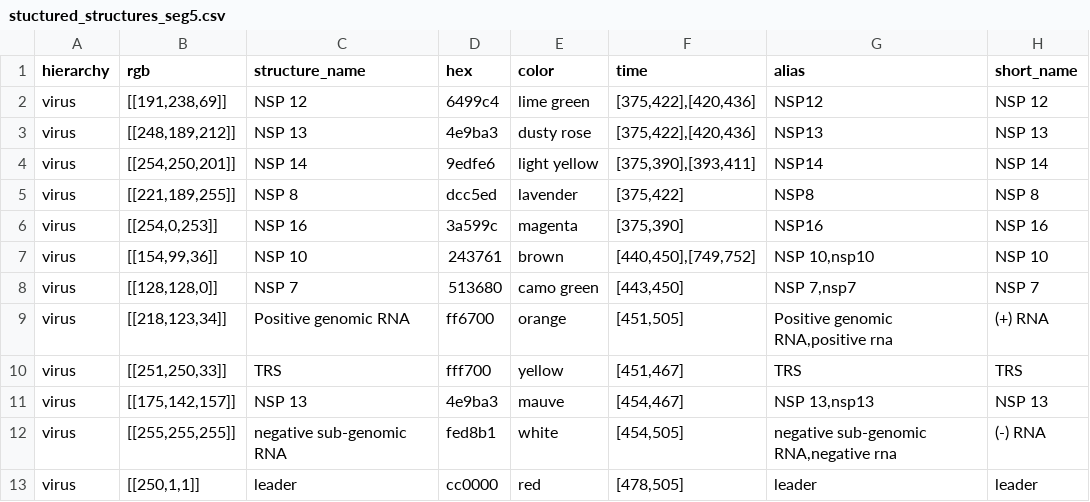
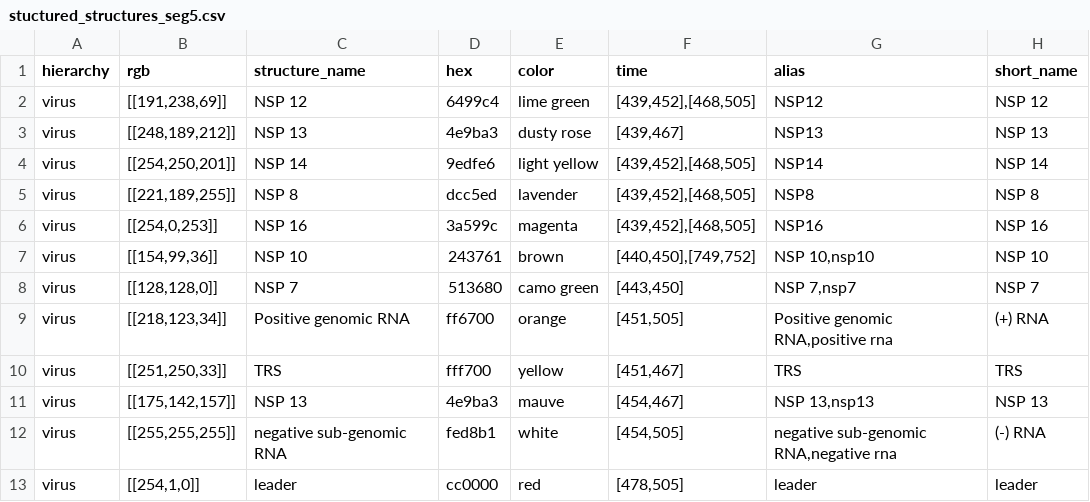
Before and after one commit to visdesignlab/coronavirus-annotation-3, a CSV file: app/static/assets/structures/stuctured_structures_seg5.csv, drawn as a sheet.

Commit message:
structure time adjustment

```diff
--- a/app/static/assets/structures/stuctured_structures_seg5.csv
+++ b/app/static/assets/structures/stuctured_structures_seg5.csv
@@ -1,7 +1,7 @@
 hierarchy,rgb,structure_name,hex,color,time,alias,short_name
-virus,"[[191,238,69]]",NSP 12,6499c4,lime green,"[375,422],[420,436]","NSP12",NSP 12
-virus,"[[248,189,212]]",NSP 13,4e9ba3,dusty rose,"[375,422],[420,436]","NSP13",NSP 13
-virus,"[[254,250,201]]",NSP 14,9edfe6,light yellow,"[375,390],[393,411]","NSP14",NSP 14
-virus,"[[221,189,255]]",NSP 8,dcc5ed,lavender,"[375,422]","NSP8",NSP 8
-virus,"[[254,0,253]]",NSP 16,3a599c,magenta,"[375,390]","NSP16",NSP 16
+virus,"[[191,238,69]]",NSP 12,6499c4,lime green,"[439,452],[468,505]","NSP12",NSP 12
+virus,"[[248,189,212]]",NSP 13,4e9ba3,dusty rose,"[439,467]","NSP13",NSP 13
+virus,"[[254,250,201]]",NSP 14,9edfe6,light yellow,"[439,452],[468,505]","NSP14",NSP 14
+virus,"[[221,189,255]]",NSP 8,dcc5ed,lavender,"[439,452],[468,505]","NSP8",NSP 8
+virus,"[[254,0,253]]",NSP 16,3a599c,magenta,"[439,452],[468,505]","NSP16",NSP 16
 virus,"[[154,99,36]]",NSP 10,243761,brown,"[440,450],[749,752]","NSP 10,nsp10",NSP 10
@@ -12,2 +12,2 @@ virus,"[[175,142,157]]",NSP 13,4e9ba3,mauve,"[454,467]","NSP 13,nsp13",NSP 13
 virus,"[[255,255,255]]",negative sub-genomic RNA ,fed8b1,white,"[454,505]","negative sub-genomic RNA,negative rna",(-) RNA
-virus,"[[250,1,1]]",leader,cc0000,red,"[478,505]",leader,leader
+virus,"[[254,1,0]]",leader,cc0000,red,"[478,505]",leader,leader
```
